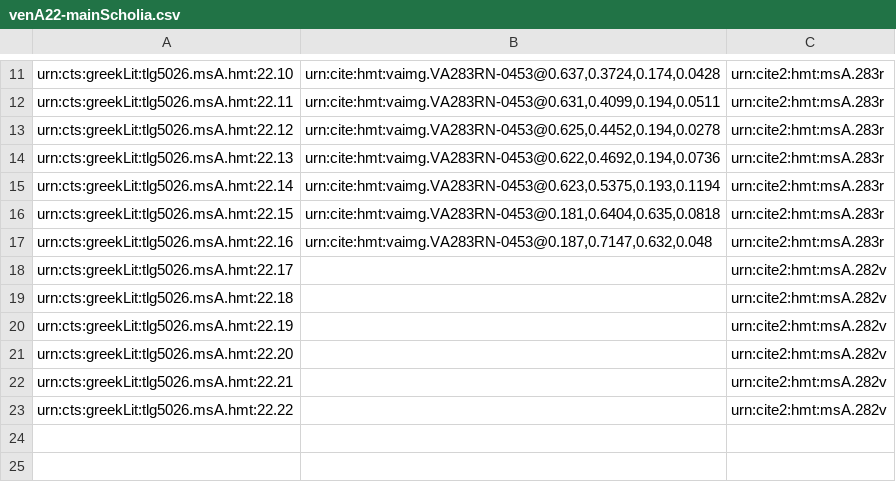
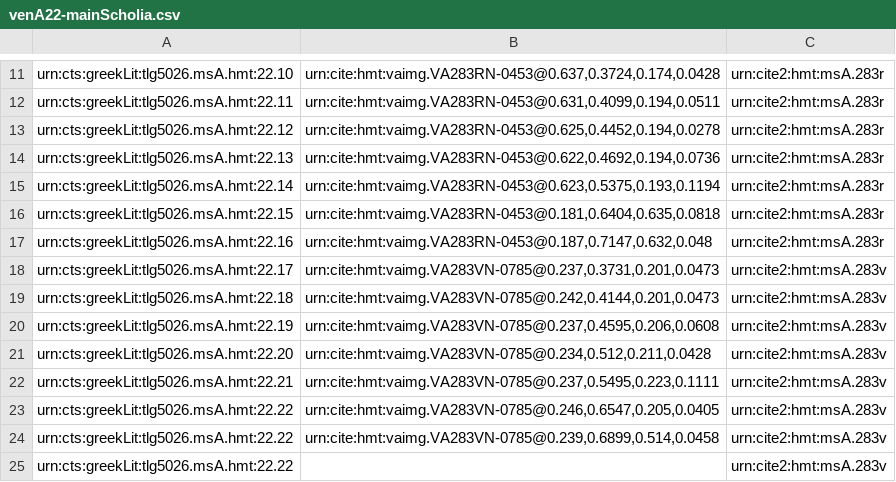
Before and after one commit to hmteditors/closed-hmt-22, a CSV file: collections/venA22-mainScholia.csv, drawn as a sheet; only a part is shown, gaps mark what is left out.

Commit message:
283v

```diff
--- a/collections/venA22-mainScholia.csv
+++ b/collections/venA22-mainScholia.csv
@@ -17,7 +17,9 @@ urn:cts:greekLit:tlg5026.msA.hmt:22.15,"urn:cite:hmt:vaimg.VA283RN-0453@0.181,0.
 urn:cts:greekLit:tlg5026.msA.hmt:22.16,"urn:cite:hmt:vaimg.VA283RN-0453@0.187,0.7147,0.632,0.048",urn:cite2:hmt:msA.283r
-urn:cts:greekLit:tlg5026.msA.hmt:22.17,"",urn:cite2:hmt:msA.282v
-urn:cts:greekLit:tlg5026.msA.hmt:22.18,"",urn:cite2:hmt:msA.282v
-urn:cts:greekLit:tlg5026.msA.hmt:22.19,"",urn:cite2:hmt:msA.282v
-urn:cts:greekLit:tlg5026.msA.hmt:22.20,"",urn:cite2:hmt:msA.282v
-urn:cts:greekLit:tlg5026.msA.hmt:22.21,"",urn:cite2:hmt:msA.282v
-urn:cts:greekLit:tlg5026.msA.hmt:22.22,"",urn:cite2:hmt:msA.282v
+urn:cts:greekLit:tlg5026.msA.hmt:22.17,"urn:cite:hmt:vaimg.VA283VN-0785@0.237,0.3731,0.201,0.0473",urn:cite2:hmt:msA.283v
+urn:cts:greekLit:tlg5026.msA.hmt:22.18,"urn:cite:hmt:vaimg.VA283VN-0785@0.242,0.4144,0.201,0.0473",urn:cite2:hmt:msA.283v
+urn:cts:greekLit:tlg5026.msA.hmt:22.19,"urn:cite:hmt:vaimg.VA283VN-0785@0.237,0.4595,0.206,0.0608",urn:cite2:hmt:msA.283v
+urn:cts:greekLit:tlg5026.msA.hmt:22.20,"urn:cite:hmt:vaimg.VA283VN-0785@0.234,0.512,0.211,0.0428",urn:cite2:hmt:msA.283v
+urn:cts:greekLit:tlg5026.msA.hmt:22.21,"urn:cite:hmt:vaimg.VA283VN-0785@0.237,0.5495,0.223,0.1111",urn:cite2:hmt:msA.283v
+urn:cts:greekLit:tlg5026.msA.hmt:22.22,"urn:cite:hmt:vaimg.VA283VN-0785@0.246,0.6547,0.205,0.0405",urn:cite2:hmt:msA.283v
+urn:cts:greekLit:tlg5026.msA.hmt:22.22,"urn:cite:hmt:vaimg.VA283VN-0785@0.239,0.6899,0.514,0.0458",urn:cite2:hmt:msA.283v
+urn:cts:greekLit:tlg5026.msA.hmt:22.22,"",urn:cite2:hmt:msA.283v
```
